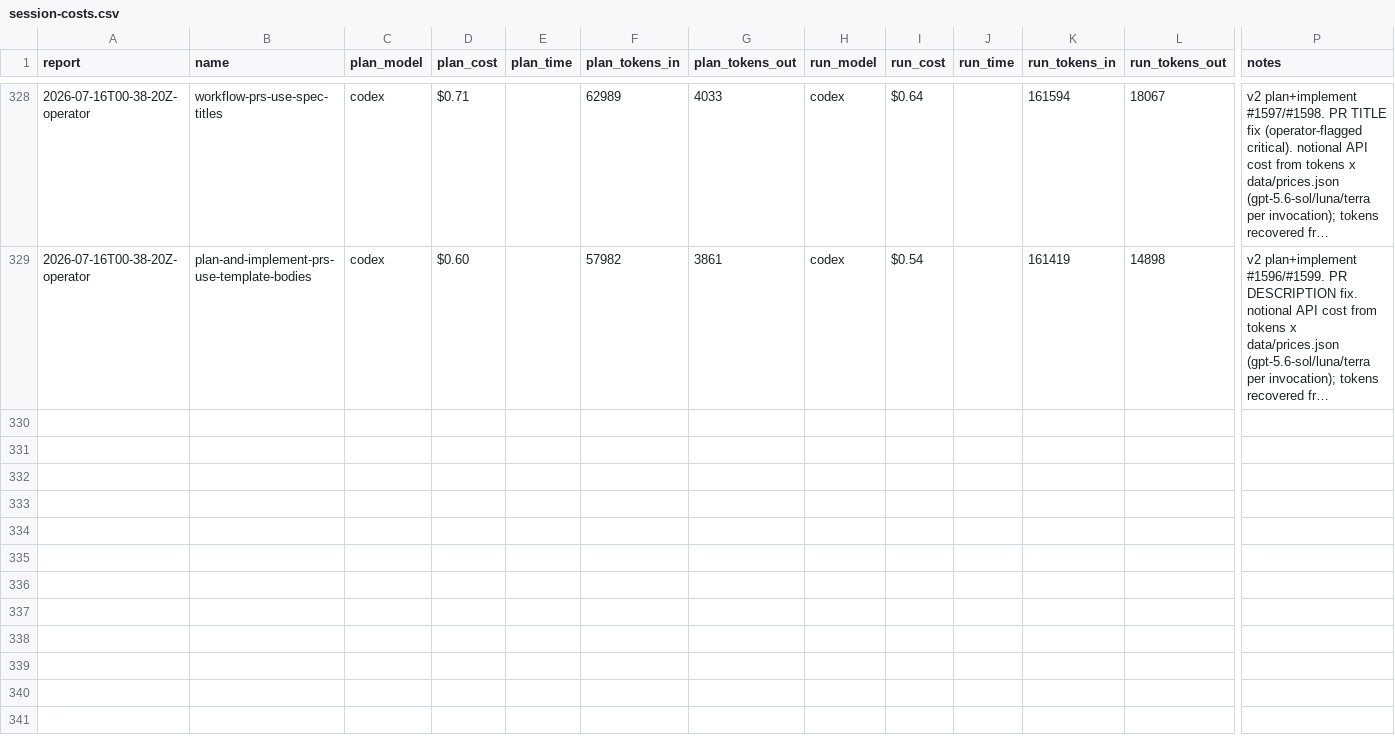
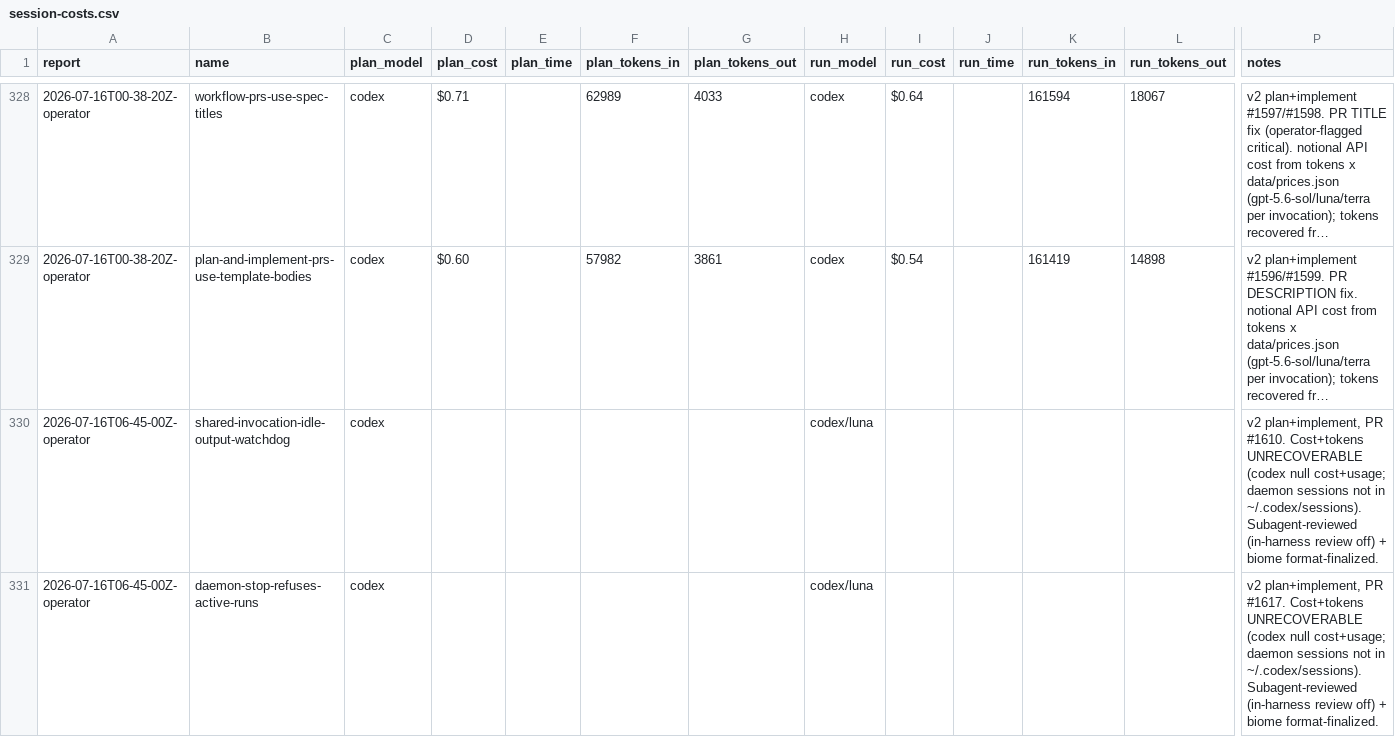
Before and after one commit to cbrenner04/jarvis, a CSV file: reports/session-costs.csv, drawn as a sheet; only a part is shown, gaps mark what is left out; long unchanged cells end in …; rows hold the shown columns only; the diff covers the shown part only; the diff names each change by its address in the sheet, - before the commit and + after, or states it on an @@ line.

```diff
--- a/reports/session-costs.csv
+++ b/reports/session-costs.csv
+row 330: 2026-07-16T06-45-00Z-operator | shared-invocation-idle-output-watchdog | codex |  |  |  |  | codex/luna |  |  |  |  | v2 plan+implement, PR #1610. Cost+tokens UNRECOVERABLE (codex null cost+usage; daemon sessions not in ~/.codex/sessions). Subagent-reviewed (in-harness review off) + biome format-finalized.
+row 331: 2026-07-16T06-45-00Z-operator | daemon-stop-refuses-active-runs | codex |  |  |  |  | codex/luna |  |  |  |  | v2 plan+implement, PR #1617. Cost+tokens UNRECOVERABLE (codex null cost+usage; daemon sessions not in ~/.codex/sessions). Subagent-reviewed (in-harness review off) + biome format-finalized.
```
Also changed, not shown: 6 added rows elsewhere in this file, reports/efficiency.csv, reports/operator-costs.csv, 35 other files.
